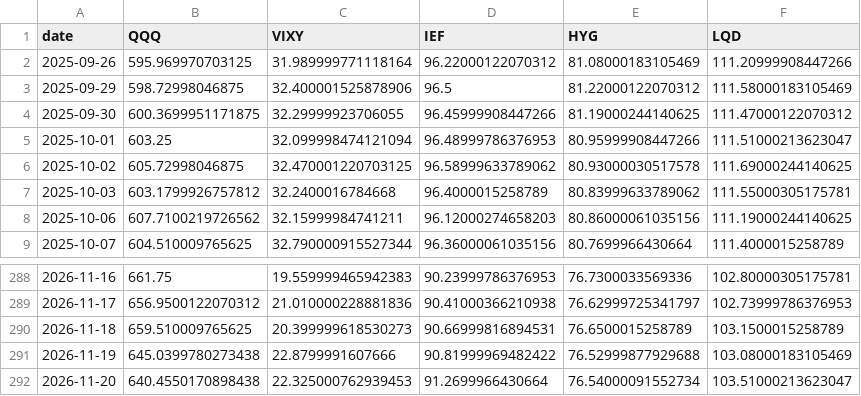
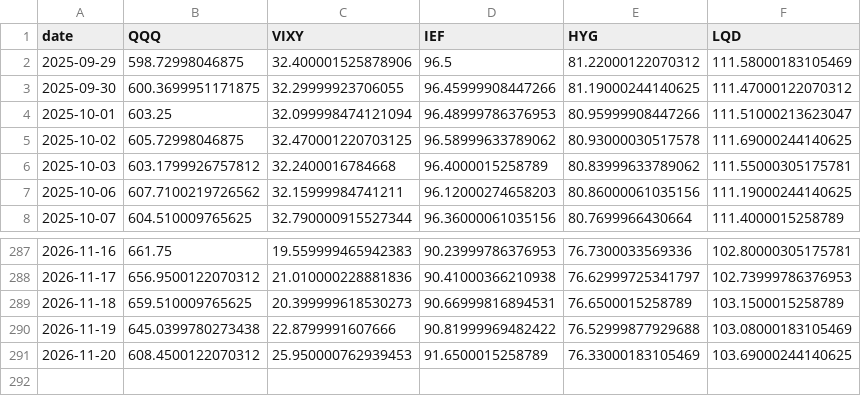
Before and after one commit to smartman3514-commits/fg-dashboard, a CSV file: scripts/price_cache.csv, drawn as a sheet; only a part is shown, gaps mark what is left out.

```diff
--- a/scripts/price_cache.csv
+++ b/scripts/price_cache.csv
@@ -1,3 +1,2 @@
 date,QQQ,VIXY,IEF,HYG,LQD
-2025-09-26,595.969970703125,31.989999771118164,96.22000122070312,81.08000183105469,111.20999908447266
 2025-09-29,598.72998046875,32.400001525878906,96.5,81.22000122070312,111.58000183105469
@@ -291,2 +290,2 @@
 2026-11-19,645.0399780273438,22.8799991607666,90.81999969482422,76.52999877929688,103.08000183105469
-2026-11-20,640.4550170898438,22.325000762939453,91.2699966430664,76.54000091552734,103.51000213623047
+2026-11-20,608.4500122070312,25.950000762939453,91.6500015258789,76.33000183105469,103.69000244140625
```
